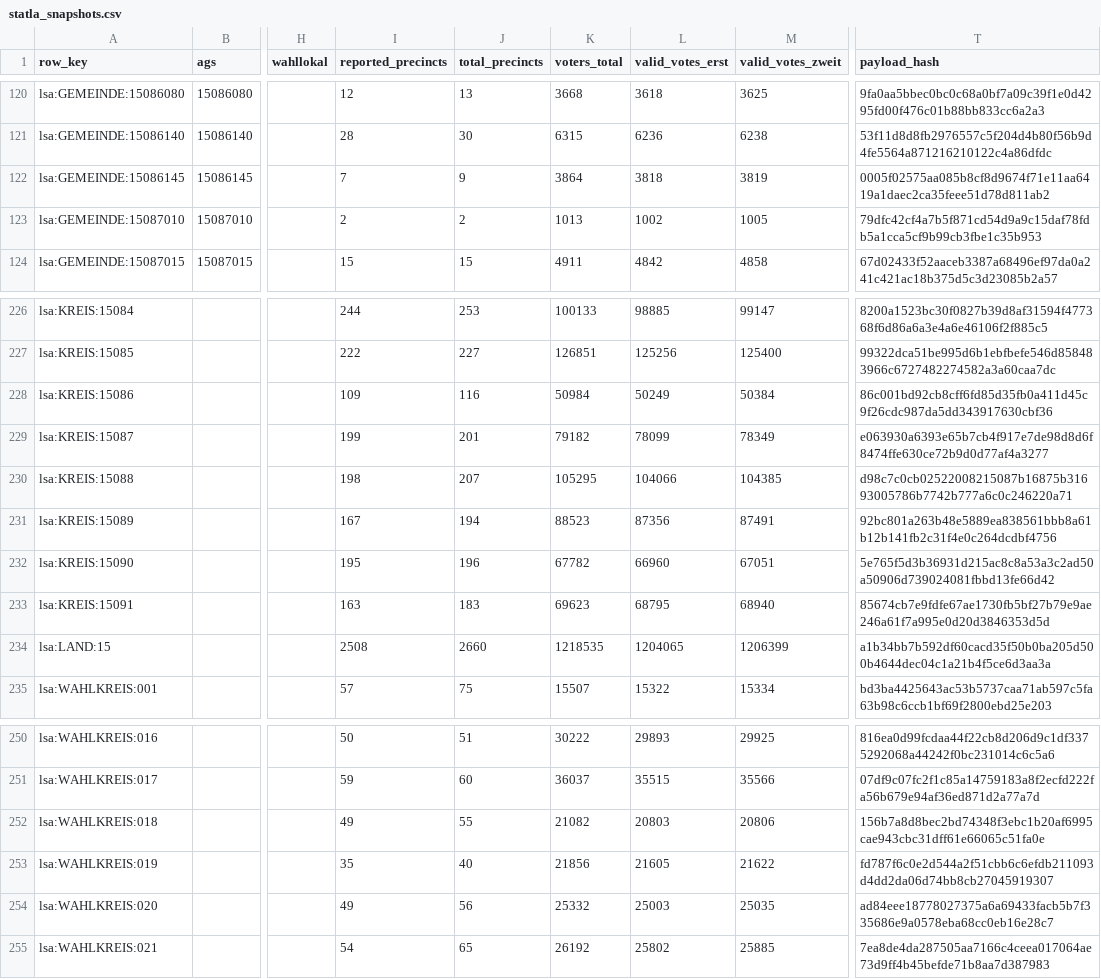
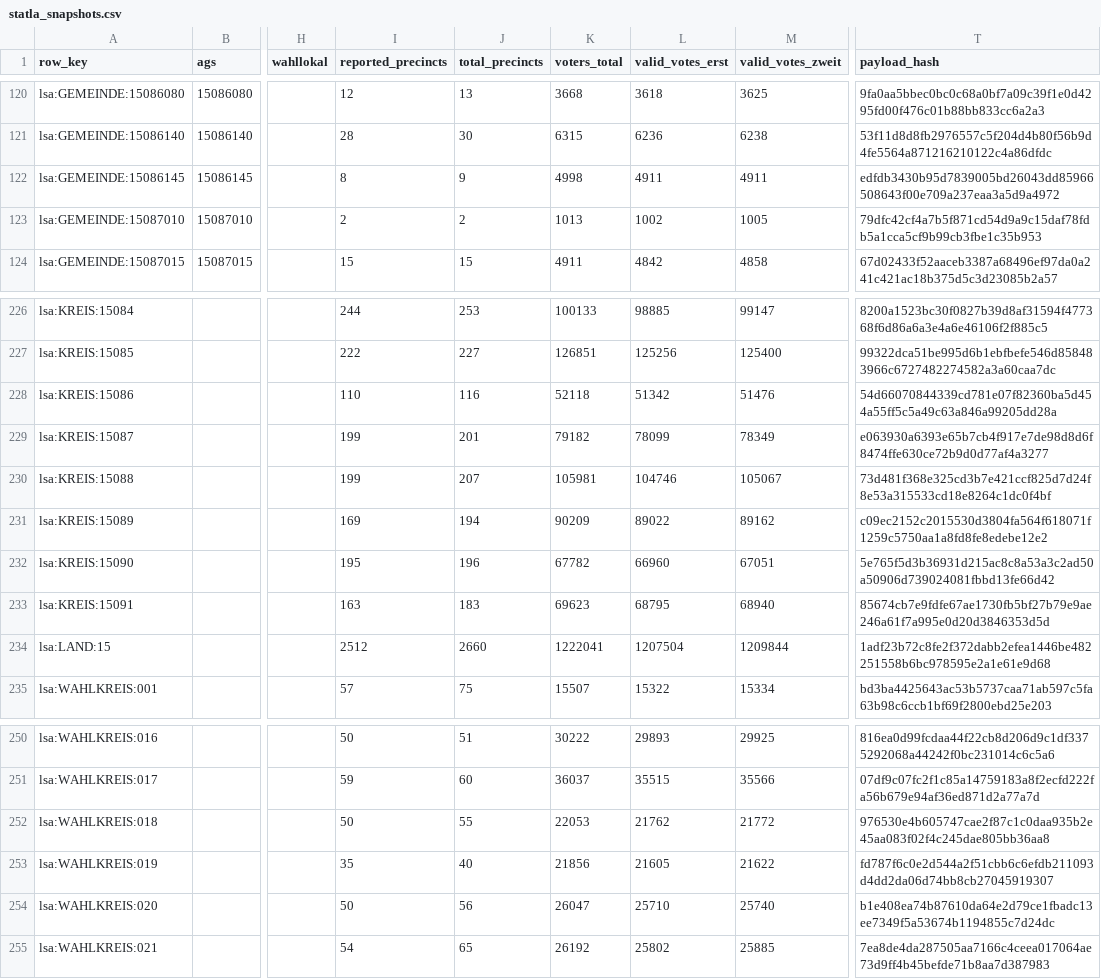
Before and after one commit to volzinnovation/wahl-monitor.de, a CSV file: data/2026-lsa/latest/statla_snapshots.csv, drawn as a sheet; only a part is shown, gaps mark what is left out; the diff covers the shown part only; the diff names each change by its address in the sheet, - before the commit and + after, or states it on an @@ line.

```diff
--- a/data/2026-lsa/latest/statla_snapshots.csv
+++ b/data/2026-lsa/latest/statla_snapshots.csv
-I122 (reported_precincts): 7
+I122 (reported_precincts): 8
-K122 (voters_total): 3864
+K122 (voters_total): 4998
-L122 (valid_votes_erst): 3818
+L122 (valid_votes_erst): 4911
-M122 (valid_votes_zweit): 3819
+M122 (valid_votes_zweit): 4911
-T122 (payload_hash): 0005f02575aa085b8cf8d9674f71e11aa6419a1daec2ca35feee51d78d811ab2
+T122 (payload_hash): edfdb3430b95d7839005bd26043dd85966508643f00e709a237eaa3a5d9a4972
-I228 (reported_precincts): 109
+I228 (reported_precincts): 110
-K228 (voters_total): 50984
+K228 (voters_total): 52118
-L228 (valid_votes_erst): 50249
+L228 (valid_votes_erst): 51342
-M228 (valid_votes_zweit): 50384
+M228 (valid_votes_zweit): 51476
-T228 (payload_hash): 86c001bd92cb8cff6fd85d35fb0a411d45c9f26cdc987da5dd343917630cbf36
+T228 (payload_hash): 54d66070844339cd781e07f82360ba5d454a55ff5c5a49c63a846a99205dd28a
-I230 (reported_precincts): 198
+I230 (reported_precincts): 199
-K230 (voters_total): 105295
+K230 (voters_total): 105981
-L230 (valid_votes_erst): 104066
+L230 (valid_votes_erst): 104746
-M230 (valid_votes_zweit): 104385
+M230 (valid_votes_zweit): 105067
-T230 (payload_hash): d98c7c0cb02522008215087b16875b31693005786b7742b777a6c0c246220a71
+T230 (payload_hash): 73d481f368e325cd3b7e421ccf825d7d24f8e53a315533cd18e8264c1dc0f4bf
-I231 (reported_precincts): 167
+I231 (reported_precincts): 169
-K231 (voters_total): 88523
+K231 (voters_total): 90209
-L231 (valid_votes_erst): 87356
+L231 (valid_votes_erst): 89022
-M231 (valid_votes_zweit): 87491
+M231 (valid_votes_zweit): 89162
-T231 (payload_hash): 92bc801a263b48e5889ea838561bbb8a61b12b141fb2c31f4e0c264dcdbf4756
+T231 (payload_hash): c09ec2152c2015530d3804fa564f618071f1259c5750aa1a8fd8fe8edebe12e2
-I234 (reported_precincts): 2508
+I234 (reported_precincts): 2512
-K234 (voters_total): 1218535
+K234 (voters_total): 1222041
-L234 (valid_votes_erst): 1204065
+L234 (valid_votes_erst): 1207504
-M234 (valid_votes_zweit): 1206399
+M234 (valid_votes_zweit): 1209844
-T234 (payload_hash): a1b34bb7b592df60cacd35f50b0ba205d500b4644dec04c1a21b4f5ce6d3aa3a
+T234 (payload_hash): 1adf23b72c8fe2f372dabb2efea1446be482251558b6bc978595e2a1e61e9d68
-I252 (reported_precincts): 49
+I252 (reported_precincts): 50
-K252 (voters_total): 21082
+K252 (voters_total): 22053
-L252 (valid_votes_erst): 20803
+L252 (valid_votes_erst): 21762
-M252 (valid_votes_zweit): 20806
+M252 (valid_votes_zweit): 21772
-T252 (payload_hash): 156b7a8d8bec2bd74348f3ebc1b20af6995cae943cbc31dff61e66065c51fa0e
+T252 (payload_hash): 976530e4b605747cae2f87c1c0daa935b2e45aa083f02f4c245dae805bb36aa8
-I254 (reported_precincts): 49
+I254 (reported_precincts): 50
-K254 (voters_total): 25332
+K254 (voters_total): 26047
-L254 (valid_votes_erst): 25003
+L254 (valid_votes_erst): 25710
-M254 (valid_votes_zweit): 25035
+M254 (valid_votes_zweit): 25740
-T254 (payload_hash): ad84eee18778027375a6a69433facb5b7f335686e9a0578eba68cc0eb16e28c7
+T254 (payload_hash): b1e408ea74b87610da64e2d79ce1fbadc13ee7349f5a53674b1194855c7d24dc
```
Also changed, not shown: 25 edited cells elsewhere in this file, data/2026-lsa/latest/official_sources/5d732ecfa7a37833.csv, data/2026-lsa/latest/official_sources/9fce65bb2d3229ca.csv, 9 other files.
